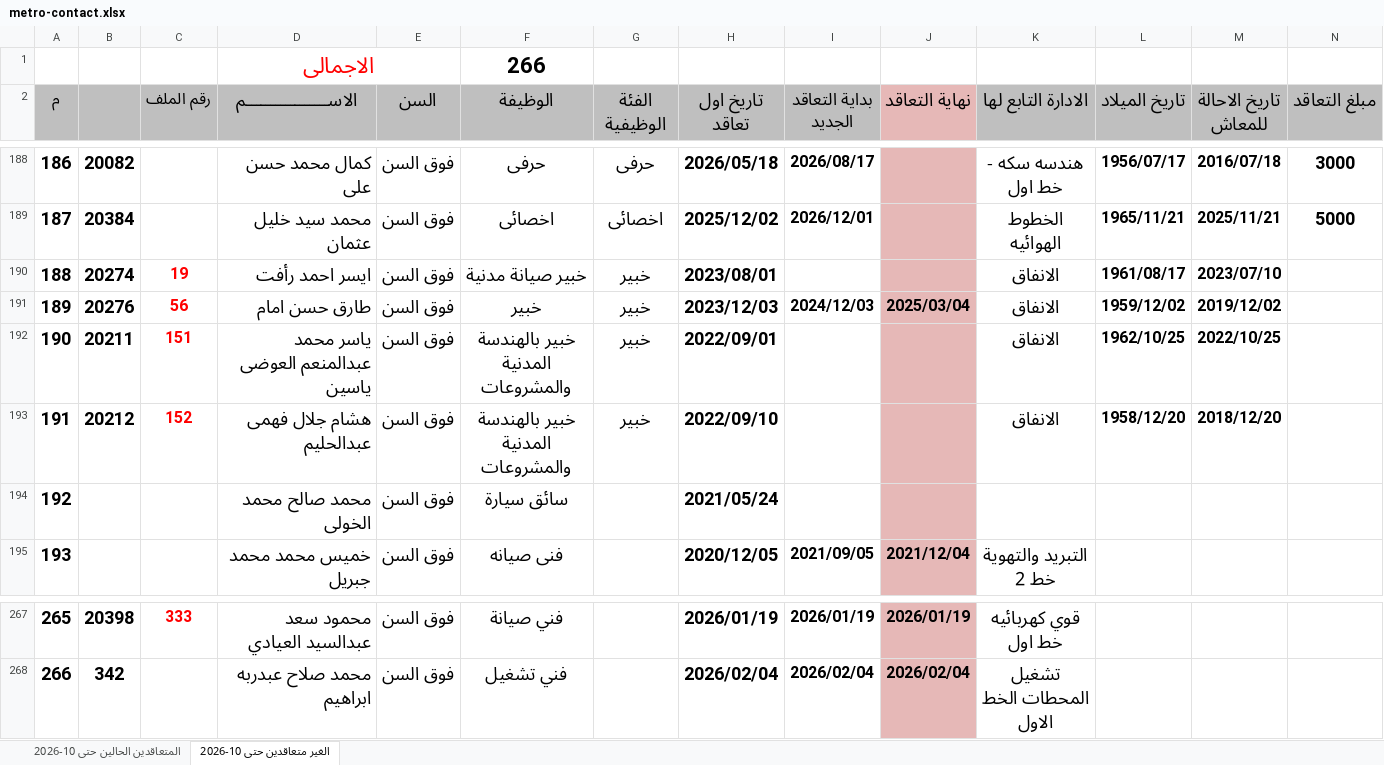
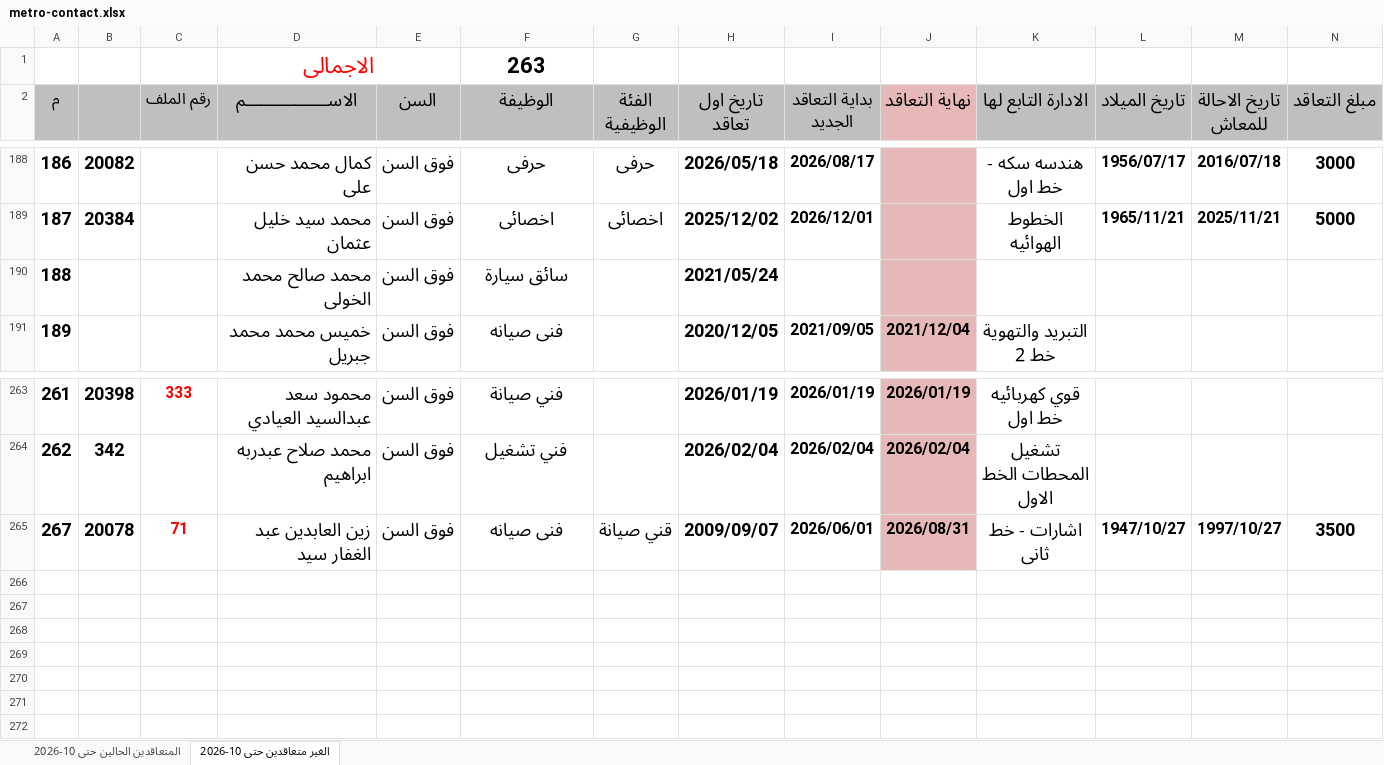
Before and after one commit to alisaeed9x/Metro, an Excel workbook: metro-contact.xlsx, sheet الغير متعاقدين حتى 10-2026, drawn as a sheet; only a part is shown, gaps mark what is left out; values as stored, in another font and other column widths than the file's, no borders; removed rows and columns are numbered as before the commit, all else as after; rows hold the shown columns only; the diff names each change by its address in the sheet, - before the commit and + after, or states it on an @@ line.

```diff
--- a/metro-contact.xlsx (sheet الغير متعاقدين حتى 10-2026)
+++ b/metro-contact.xlsx (sheet الغير متعاقدين حتى 10-2026)
-F1 (الوظيفة): 266
+F1 (الوظيفة): 263
-row 190: 188 | 20274 | 19 | ايسر احمد رأفت | فوق السن | خبير صيانة مدنية | خبير | 2023/08/01 |  |  | الانفاق | 1961/08/17 | 2023/07/10
-row 191: 189 | 20276 | 56 | طارق حسن امام | فوق السن | خبير | خبير | 2023/12/03 | 2024/12/03 | 2025/03/04 | الانفاق | 1959/12/02 | 2019/12/02
-row 192: 190 | 20211 | 151 | ياسر محمد عبدالمنعم العوضى ياسين | فوق السن | خبير بالهندسة المدنية والمشروعات | خبير | 2022/09/01 |  |  | الانفاق | 1962/10/25 | 2022/10/25
-row 193: 191 | 20212 | 152 | هشام جلال فهمى عبدالحليم | فوق السن | خبير بالهندسة المدنية والمشروعات | خبير | 2022/09/10 |  |  | الانفاق | 1958/12/20 | 2018/12/20
@@ column A (م) renumbered between rows 190 and 264 @@
+row 265: 267 | 20078 | 71 | زين العابدين عبد الغفار سيد | فوق السن | فنى صيانه | قني صيانة | 2009/09/07 | 2026/06/01 | 2026/08/31 | اشارات - خط ثانى | 1947/10/27 | 1997/10/27 | 3500
```
Also changed, not shown: sheet المتعاقدين الحالين حتى 10-2026.
